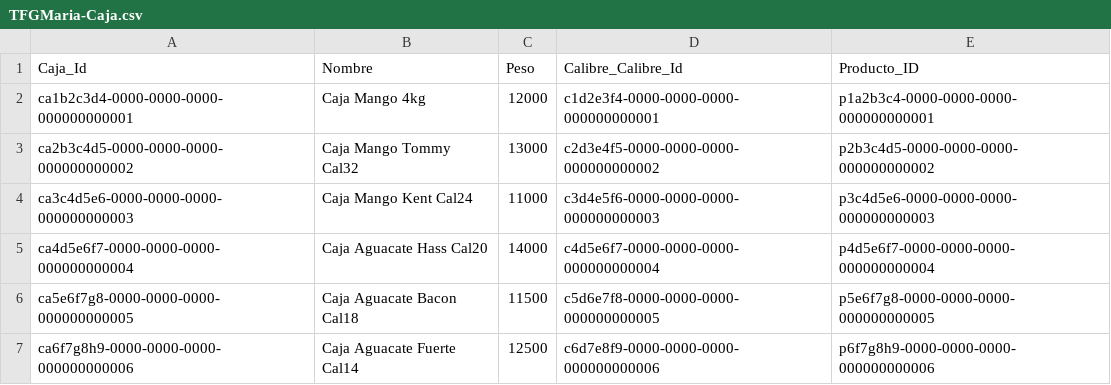
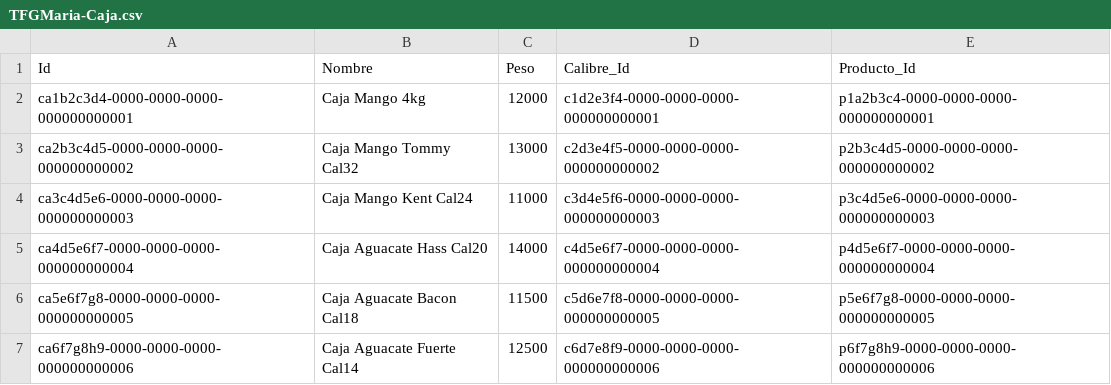
Before and after one commit to Marmaiz/TFGv1, a CSV file: db/data/TFGMaria-Caja.csv, drawn as a sheet.

```diff
--- a/db/data/TFGMaria-Caja.csv
+++ b/db/data/TFGMaria-Caja.csv
@@ -1,2 +1,2 @@
-Caja_Id,Nombre,Peso,Calibre_Calibre_Id,Producto_ID
+Id,Nombre,Peso,Calibre_Id,Producto_Id
 ca1b2c3d4-0000-0000-0000-000000000001,Caja Mango 4kg,12000,c1d2e3f4-0000-0000-0000-000000000001,p1a2b3c4-0000-0000-0000-000000000001
```
Also changed, not shown: db/data/TFGMaria-Calibre.csv, db/data/TFGMaria-Familias.csv, 18 other files.
